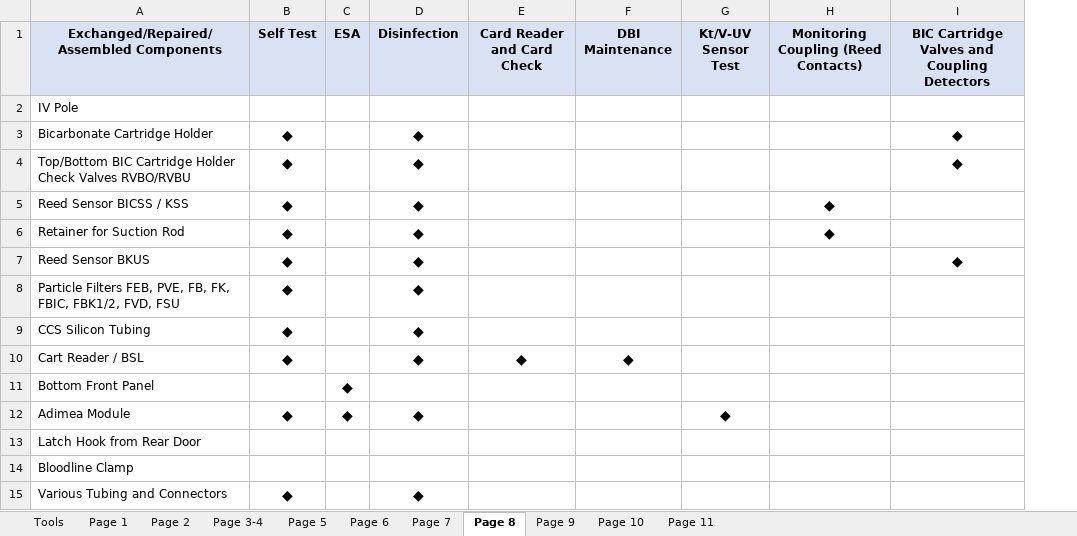
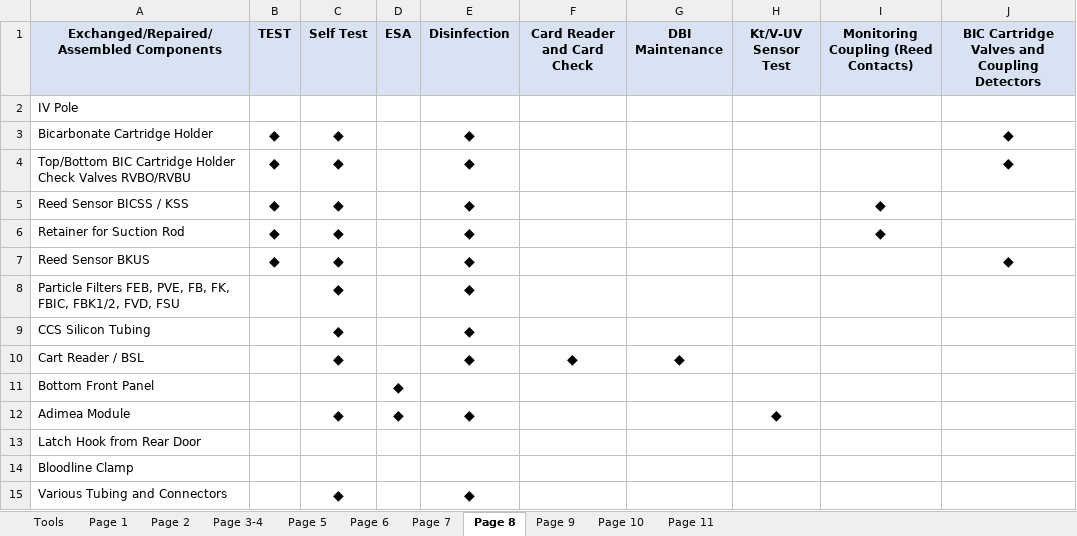
Before and after one commit to papejima-cyber/repair-matrix-guide, an Excel workbook: repair_matrix_2025_10_3.xlsx, sheet Page 8, drawn as a sheet; values as stored, in another font and other column widths than the file's, no borders; the diff names each change by its address in the sheet, - before the commit and + after, or states it on an @@ line.

```diff
--- a/repair_matrix_2025_10_3.xlsx (sheet Page 8)
+++ b/repair_matrix_2025_10_3.xlsx (sheet Page 8)
+column B (TEST), rows 3-7: all ◆
```
Also changed, not shown: sheet Tools, 1 other file.
